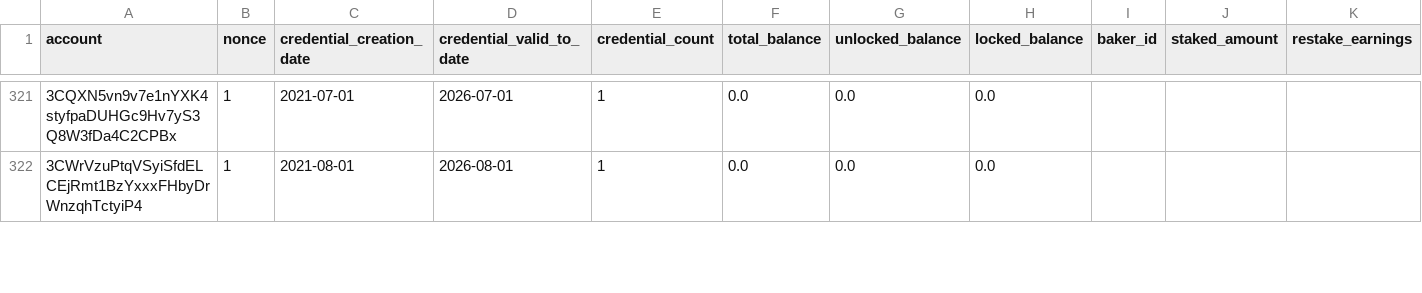
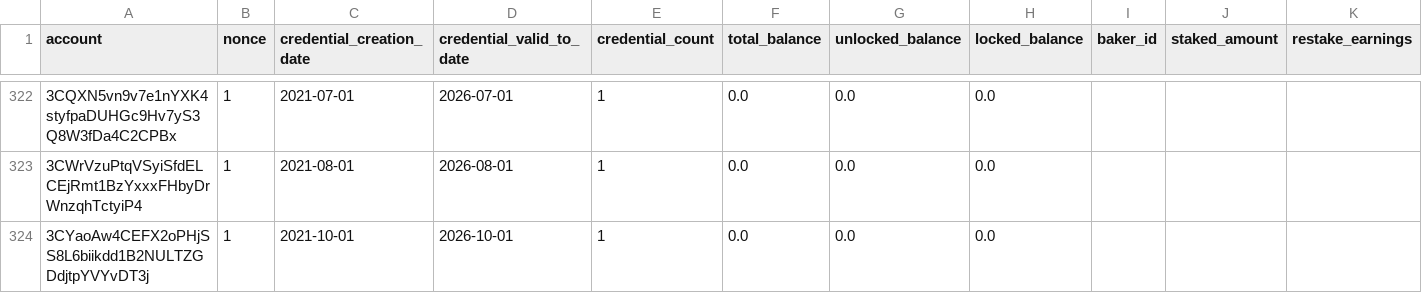
Before and after one commit to sderuiter/concordium-network-accounts, a CSV file: accounts.csv, drawn as a sheet; only a part is shown, gaps mark what is left out; rows hold the shown columns only; the diff covers the shown part only; the diff names each change by its address in the sheet, - before the commit and + after, or states it on an @@ line.

Commit message:
2021-10-25

```diff
--- a/accounts.csv
+++ b/accounts.csv
+row 324: 3CYaoAw4CEFX2oPHjSS8L6biikdd1B2NULTZGDdjtpYVYvDT3j | 1 | 2021-10-01 | 2026-10-01 | 1 | 0.0 | 0.0 | 0.0
```
Also changed, not shown: 4 added rows and 43 edited cells elsewhere in this file.
